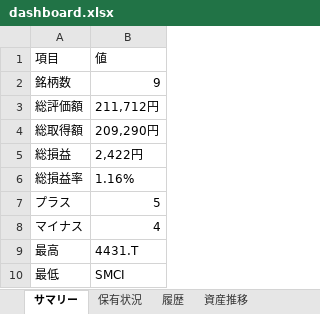
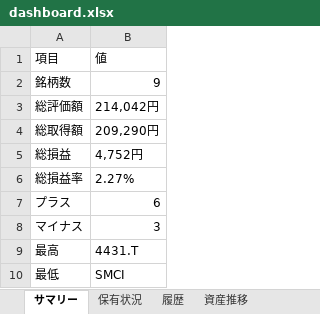
Before and after one commit to wac1223/stock_tool, an Excel workbook: dashboard.xlsx, sheet サマリー, drawn as a sheet; values as stored, in another font and other column widths than the file's, no borders; the diff names each change by its address in the sheet, - before the commit and + after, or states it on an @@ line.

```diff
--- a/dashboard.xlsx (sheet サマリー)
+++ b/dashboard.xlsx (sheet サマリー)
-B3: 211,712円
+B3: 214,042円
-B5: 2,422円
+B5: 4,752円
-B6: 1.16%
+B6: 2.27%
-B7: 5
+B7: 6
-B8: 4
+B8: 3
```
Also changed, not shown: sheet 保有状況, sheet 監視銘柄, sheet 履歴, sheet 資産推移, portfolio.xlsx, price_history.xlsx, 2 other files.
